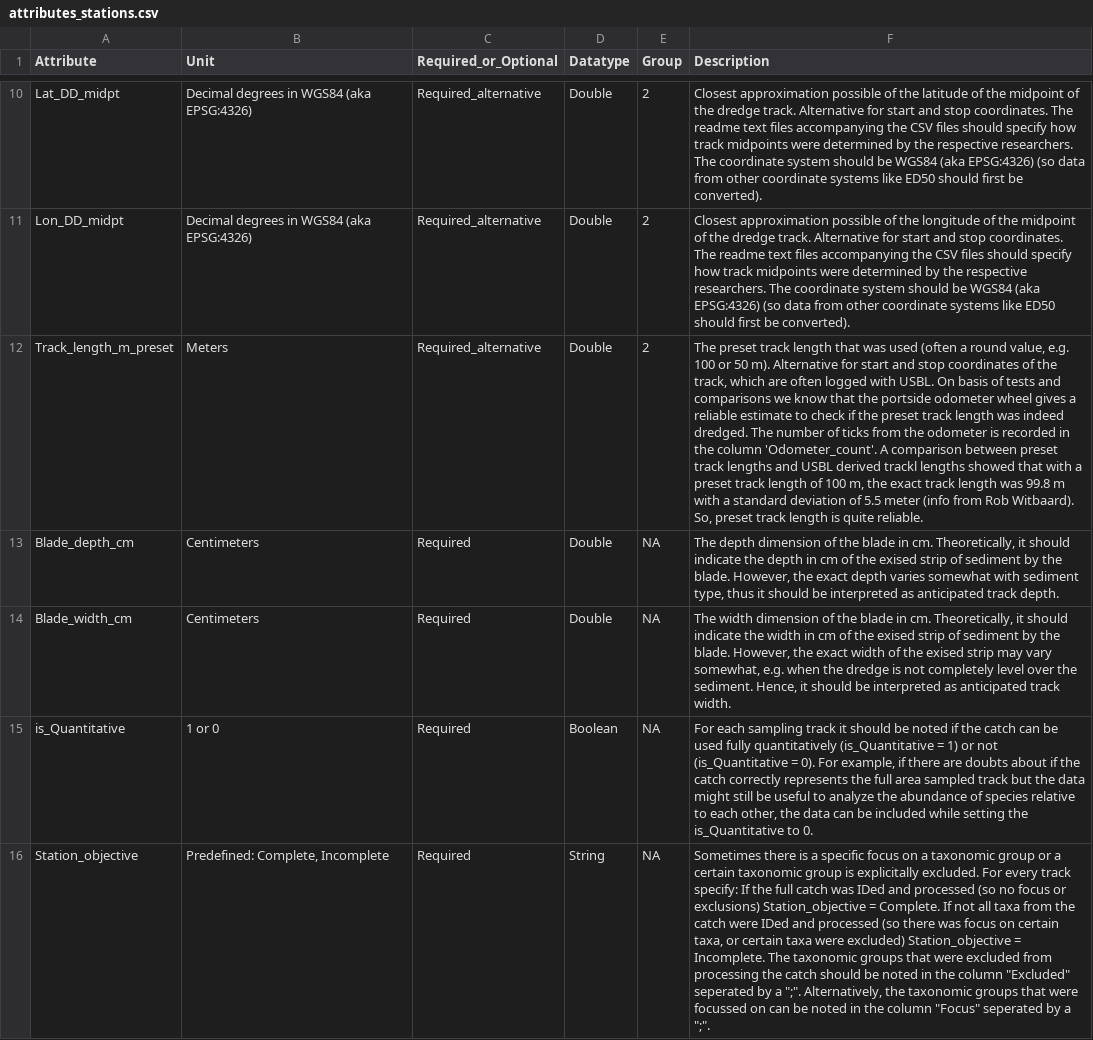
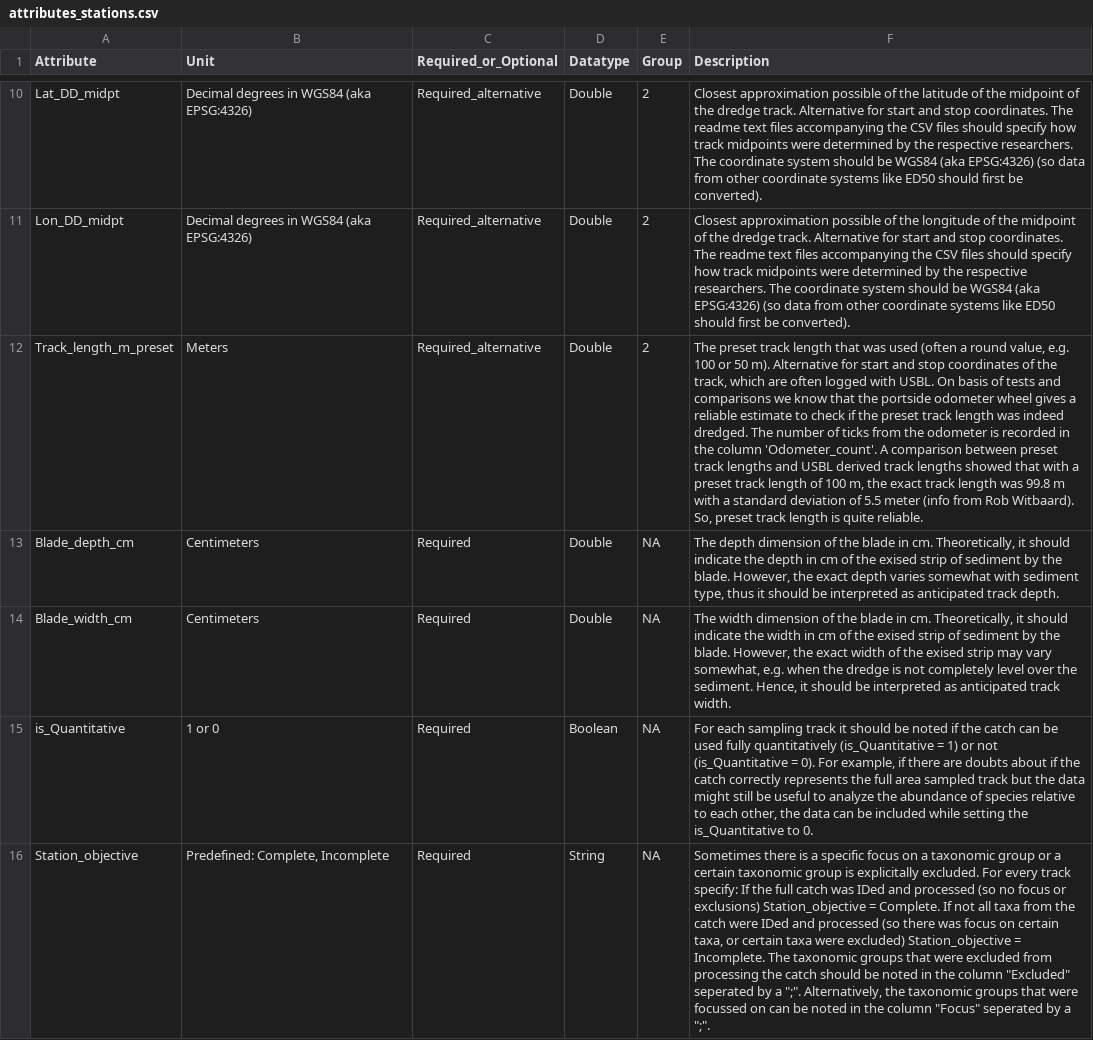
Before and after one commit to dswdejonge/TripleD, a CSV file: inst/extdata/attributes_stations.csv, drawn as a sheet; only a part is shown, gaps mark what is left out; the diff covers the shown part only; the diff names each change by its address in the sheet, - before the commit and + after, or states it on an @@ line.

```diff
--- a/inst/extdata/attributes_stations.csv
+++ b/inst/extdata/attributes_stations.csv
-F12 (Description): …USBL derived trackl lengths showed…
+F12 (Description): …USBL derived track lengths showed…
```
Also changed, not shown: 3 edited cells elsewhere in this file, inst/extdata/attributes_species.csv.
